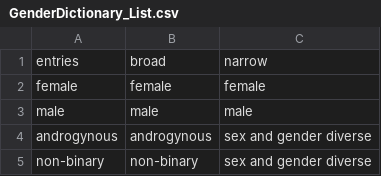
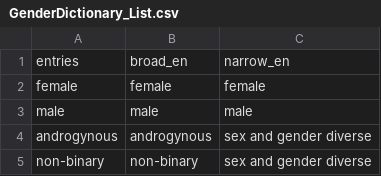
Before and after one commit to ropensci/gendercoder, a CSV file: inst/extdata/GenderDictionary_List.csv, drawn as a sheet; only a part is shown.

```diff
--- a/inst/extdata/GenderDictionary_List.csv
+++ b/inst/extdata/GenderDictionary_List.csv
@@ -1,2 +1,2 @@
-entries,broad,narrow
+entries,broad_en,narrow_en
 female,female,female
```
Also changed, not shown: 15 other files.
